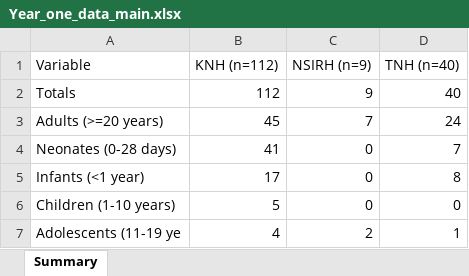
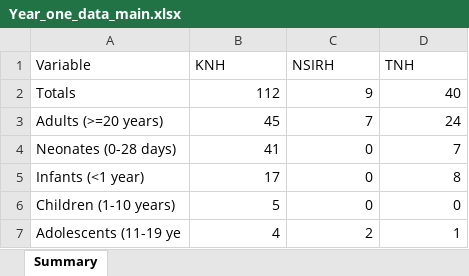
Before and after one commit to MakiniMakini/map-amr-kenya-dashboard, an Excel workbook: data/Year_one_data_main.xlsx, sheet Summary, drawn as a sheet; values as stored, in another font and other column widths than the file's, no borders; the diff names each change by its address in the sheet, - before the commit and + after, or states it on an @@ line.

```diff
--- a/data/Year_one_data_main.xlsx (sheet Summary)
+++ b/data/Year_one_data_main.xlsx (sheet Summary)
-B1: KNH (n=112)
+B1: KNH
-C1: NSIRH (n=9)
+C1: NSIRH
-D1: TNH (n=40)
+D1: TNH
```
Also changed, not shown: 8 other files.
